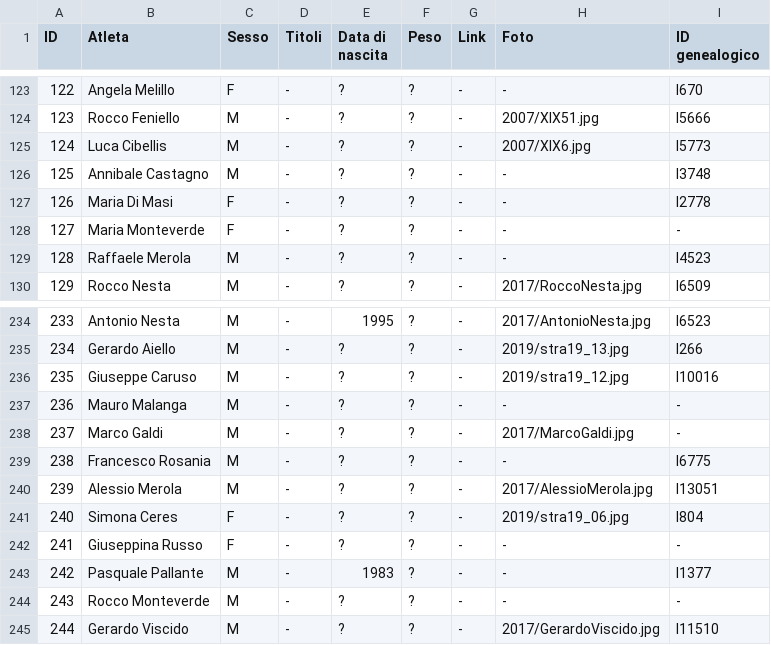
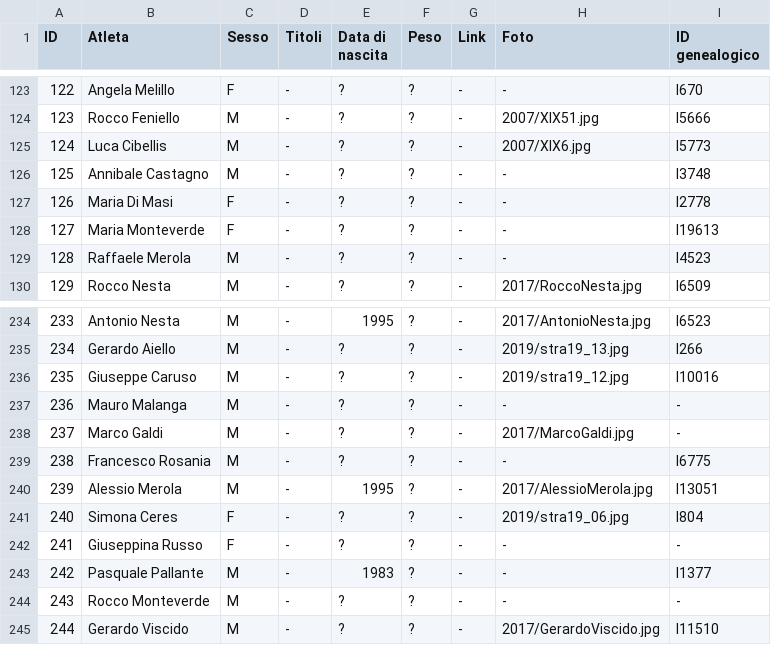
Before and after one commit to pceres/stralaceno, a CSV file: custom/dati/atleti_laceno.csv, drawn as a sheet; only a part is shown, gaps mark what is left out; the diff covers the shown part only.

```diff
--- a/custom/dati/atleti_laceno.csv
+++ b/custom/dati/atleti_laceno.csv
@@ -127,3 +127,3 @@ ID;Atleta;Sesso;Titoli;Data di nascita;Peso;Link;Foto;ID genealogico
 126;Maria Di Masi;F;-;?;?;-;-;I2778
-127;Maria Monteverde;F;-;?;?;-;-;-
+127;Maria Monteverde;F;-;?;?;-;-;I19613
 128;Raffaele Merola;M;-;?;?;-;-;I4523
@@ -239,3 +239,3 @@ ID;Atleta;Sesso;Titoli;Data di nascita;Peso;Link;Foto;ID genealogico
 238;Francesco Rosania;M;-;?;?;-;-;I6775
-239;Alessio Merola;M;-;?;?;-;2017/AlessioMerola.jpg;I13051
+239;Alessio Merola;M;-;1995;?;-;2017/AlessioMerola.jpg;I13051
 240;Simona Ceres;F;-;?;?;-;2019/stra19_06.jpg;I804
```
Also changed, not shown: 9 edited cells elsewhere in this file.
